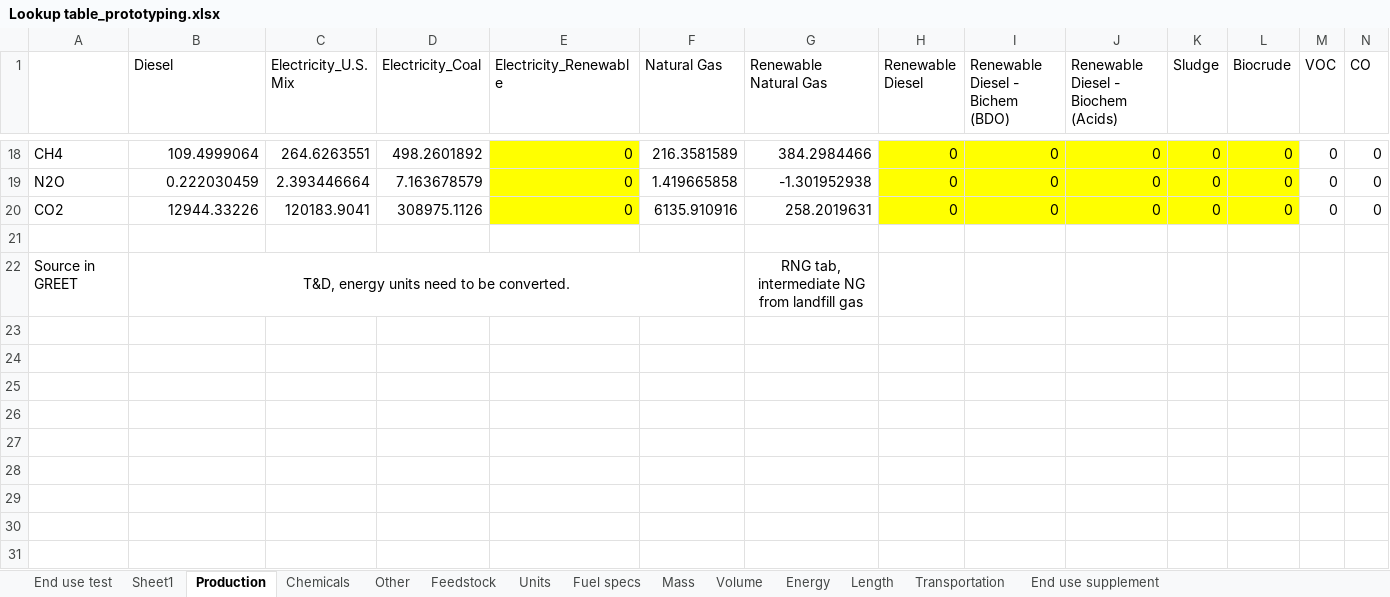
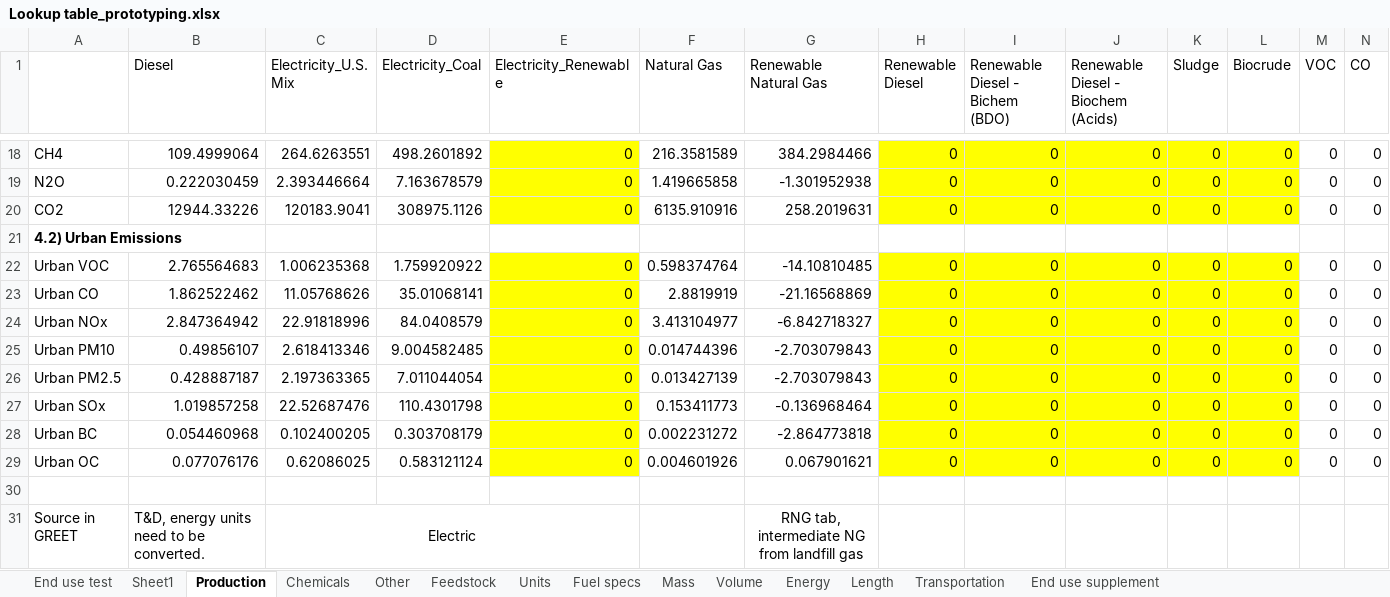
Before and after one commit to olw0905/Interactive-SCSA_Dash, an Excel workbook: Lookup table_prototyping.xlsx, sheet Production, drawn as a sheet; only a part is shown, gaps mark what is left out; values as stored, in another font and other column widths than the file's, no borders; removed rows and columns are numbered as before the commit, all else as after; rows hold the shown columns only; the diff names each change by its address in the sheet, - before the commit and + after, or states it on an @@ line.

Commit message:
Testing urban emission calculations

```diff
--- a/Lookup table_prototyping.xlsx (sheet Production)
+++ b/Lookup table_prototyping.xlsx (sheet Production)
+row 21: 4.2) Urban Emissions
+row 22: Urban VOC | 2.765564683 | 1.006235368 | 1.759920922 | 0 | 0.598374764 | -14.10810485 | 0 | 0 | 0 | 0 | 0 | 0 | 0
+row 23: Urban CO | 1.862522462 | 11.05768626 | 35.01068141 | 0 | 2.8819919 | -21.16568869 | 0 | 0 | 0 | 0 | 0 | 0 | 0
+row 24: Urban NOx | 2.847364942 | 22.91818996 | 84.0408579 | 0 | 3.413104977 | -6.842718327 | 0 | 0 | 0 | 0 | 0 | 0 | 0
+row 25: Urban PM10 | 0.49856107 | 2.618413346 | 9.004582485 | 0 | 0.014744396 | -2.703079843 | 0 | 0 | 0 | 0 | 0 | 0 | 0
+row 26: Urban PM2.5 | 0.428887187 | 2.197363365 | 7.011044054 | 0 | 0.013427139 | -2.703079843 | 0 | 0 | 0 | 0 | 0 | 0 | 0
+row 27: Urban SOx | 1.019857258 | 22.52687476 | 110.4301798 | 0 | 0.153411773 | -0.136968464 | 0 | 0 | 0 | 0 | 0 | 0 | 0
+row 28: Urban BC | 0.054460968 | 0.102400205 | 0.303708179 | 0 | 0.002231272 | -2.864773818 | 0 | 0 | 0 | 0 | 0 | 0 | 0
+row 29: Urban OC | 0.077076176 | 0.62086025 | 0.583121124 | 0 | 0.004601926 | 0.067901621 | 0 | 0 | 0 | 0 | 0 | 0 | 0
-B31 alignment: center
+B31 alignment: left
-B22:F22 merged
-C31 (Electricity_U.S. Mix): (empty)
+C31 (Electricity_U.S. Mix): Electric
+C31:E31 merged
```
Also changed, not shown: sheet Chemicals, sheet Feedstock, 4 other files.
